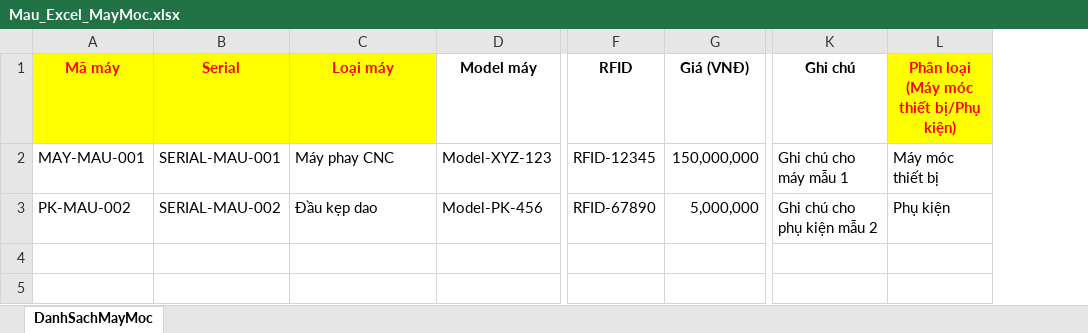
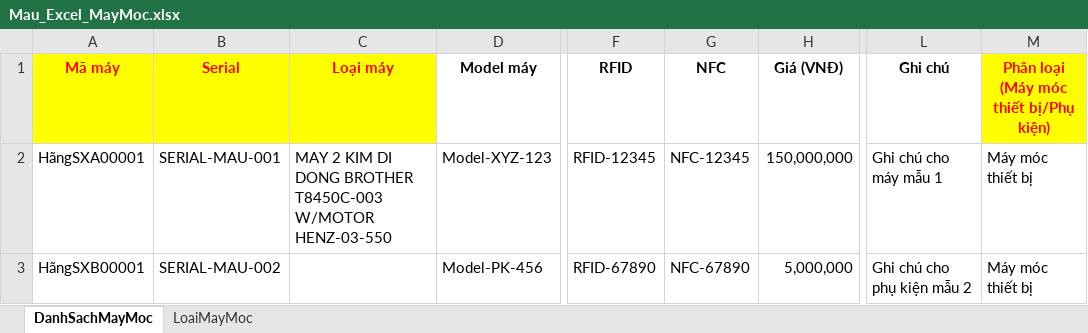
Before and after one commit to avataraand76/tpm, an Excel workbook: frontend/public/Mau_Excel_MayMoc.xlsx, sheet DanhSachMayMoc, drawn as a sheet; only a part is shown, gaps mark what is left out; values as stored, in another font and other column widths than the file's, no borders; addresses are those after the commit; the diff names each change by its address in the sheet, - before the commit and + after, or states it on an @@ line.

Commit message:
add new | add new matrix status of machine, add new column NFC into tb_machine && remake | remake whole new approval flow

```diff
--- a/frontend/public/Mau_Excel_MayMoc.xlsx (sheet DanhSachMayMoc)
+++ b/frontend/public/Mau_Excel_MayMoc.xlsx (sheet DanhSachMayMoc)
+sheet tab: LoaiMayMoc
+column G (NFC), rows 2-3: NFC-12345 | NFC-67890
-A2 (Mã máy): MAY-MAU-001
+A2 (Mã máy): HãngSXA00001
-C2 (Loại máy): Máy phay CNC
+C2 (Loại máy): MAY 2 KIM DI DONG BROTHER T8450C-003 W/MOTOR HENZ-03-550
-A3 (Mã máy): PK-MAU-002
+A3 (Mã máy): HãngSXB00001
-C3 (Loại máy): Đầu kẹp dao
+C3 (Loại máy): (empty)
-M3: Phụ kiện
+M3: Máy móc thiết bị
```
Also changed, not shown: 8 other files.
